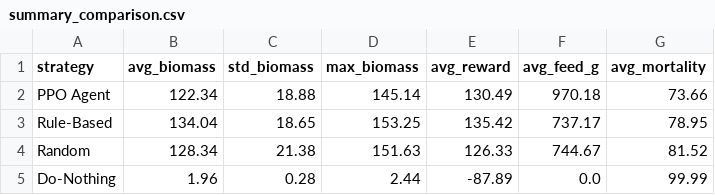
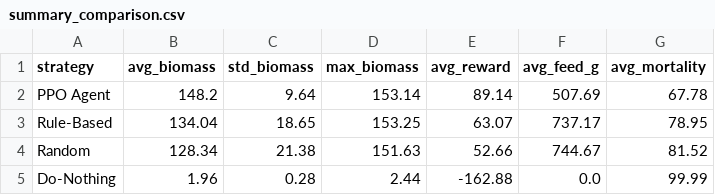
Before and after one commit to Anton-gil/BSF-proteins, a CSV file: results/summary_comparison.csv, drawn as a sheet.

```diff
--- a/results/summary_comparison.csv
+++ b/results/summary_comparison.csv
@@ -1,5 +1,5 @@
 strategy,avg_biomass,std_biomass,max_biomass,avg_reward,avg_feed_g,avg_mortality
-PPO Agent,122.34,18.88,145.14,130.49,970.18,73.66
-Rule-Based,134.04,18.65,153.25,135.42,737.17,78.95
-Random,128.34,21.38,151.63,126.33,744.67,81.52
-Do-Nothing,1.96,0.28,2.44,-87.89,0.0,99.99
+PPO Agent,148.2,9.64,153.14,89.14,507.69,67.78
+Rule-Based,134.04,18.65,153.25,63.07,737.17,78.95
+Random,128.34,21.38,151.63,52.66,744.67,81.52
+Do-Nothing,1.96,0.28,2.44,-162.88,0.0,99.99
```
Also changed, not shown: results/episode_comparison.csv, 9 other files.
